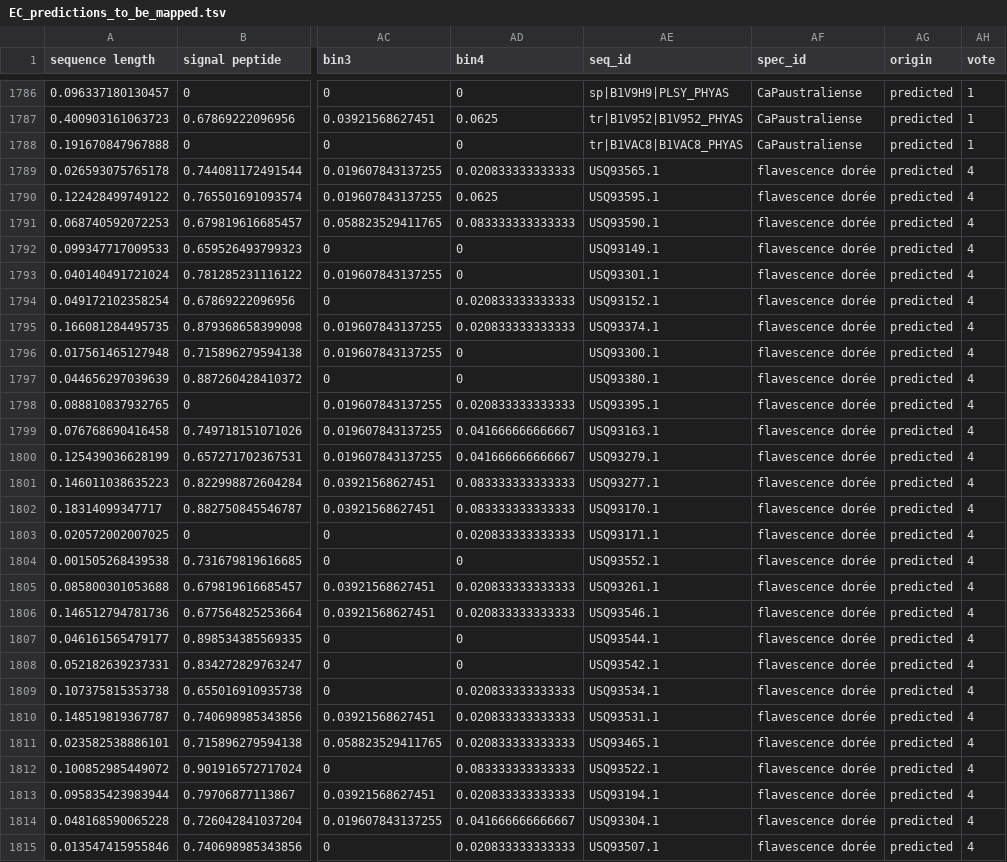
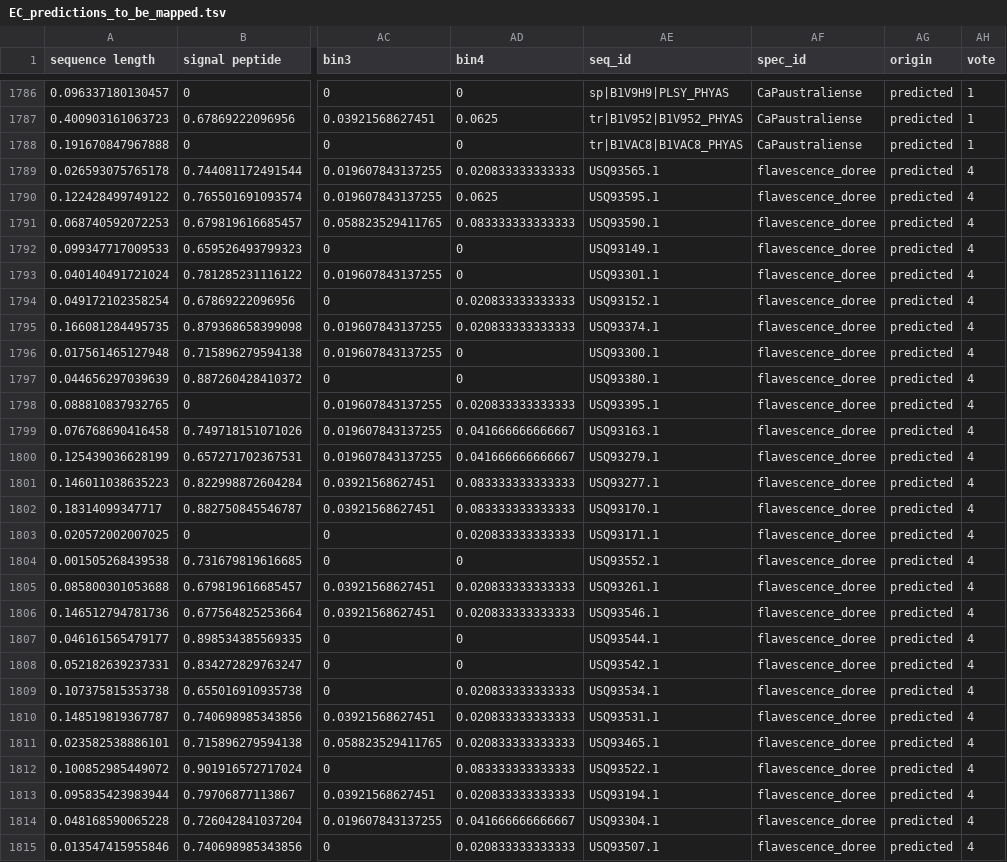
Before and after one commit to Plant-Net/LEAPH, a TSV file: essentials/EC_predictions_to_be_mapped.tsv, drawn as a sheet; only a part is shown, gaps mark what is left out; the diff covers the shown part only; the diff names each change by its address in the sheet, - before the commit and + after, or states it on an @@ line.

Commit message:
Updated for possible issues in tabs for Ca. P. spec.

```diff
--- a/essentials/EC_predictions_to_be_mapped.tsv
+++ b/essentials/EC_predictions_to_be_mapped.tsv
-AF1789:AF1815 (spec_id): flavescence dorée
+AF1789:AF1815 (spec_id): flavescence_doree
```
Also changed, not shown: 120 edited cells elsewhere in this file, essentials/EC_subsetting_tab.tsv.
